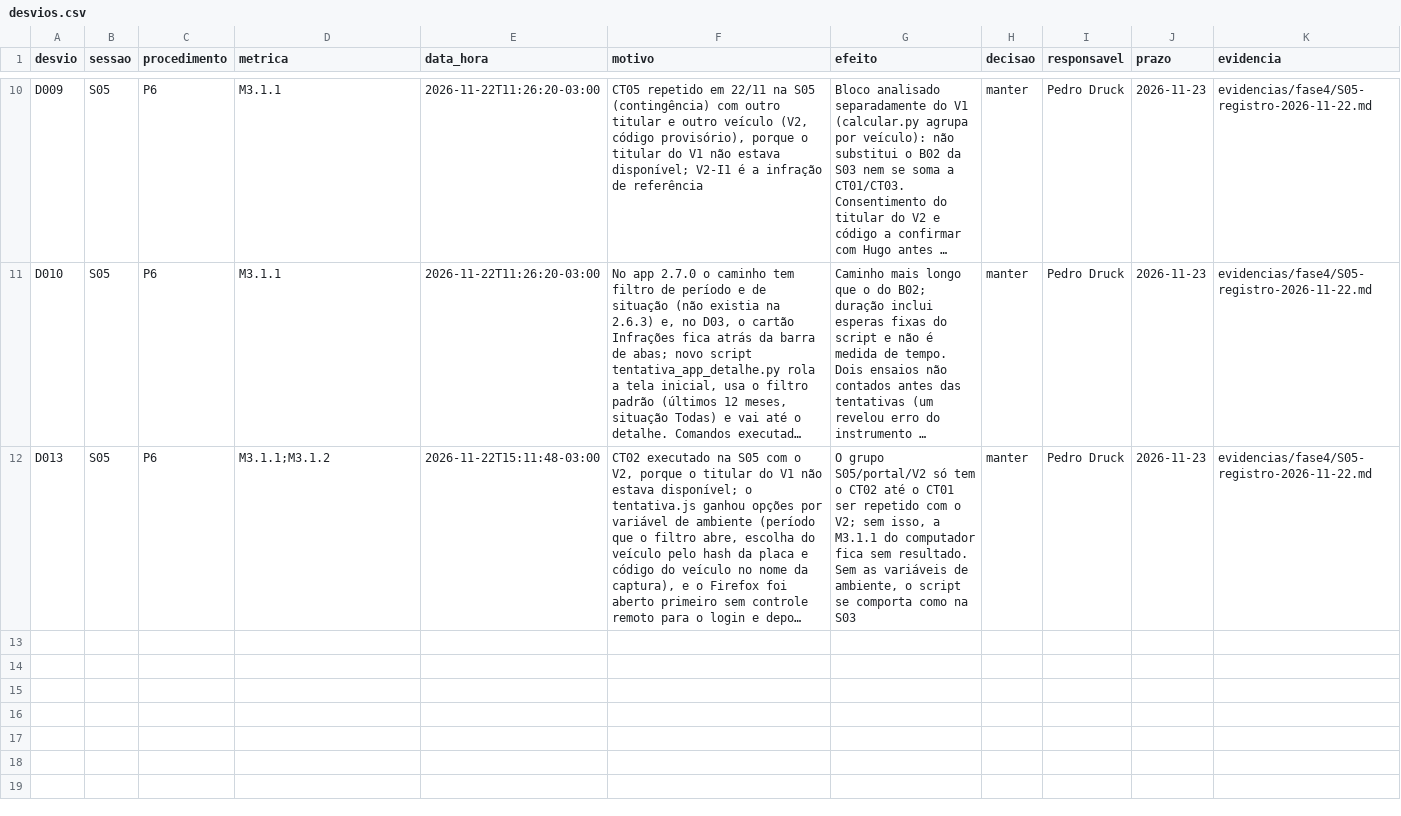
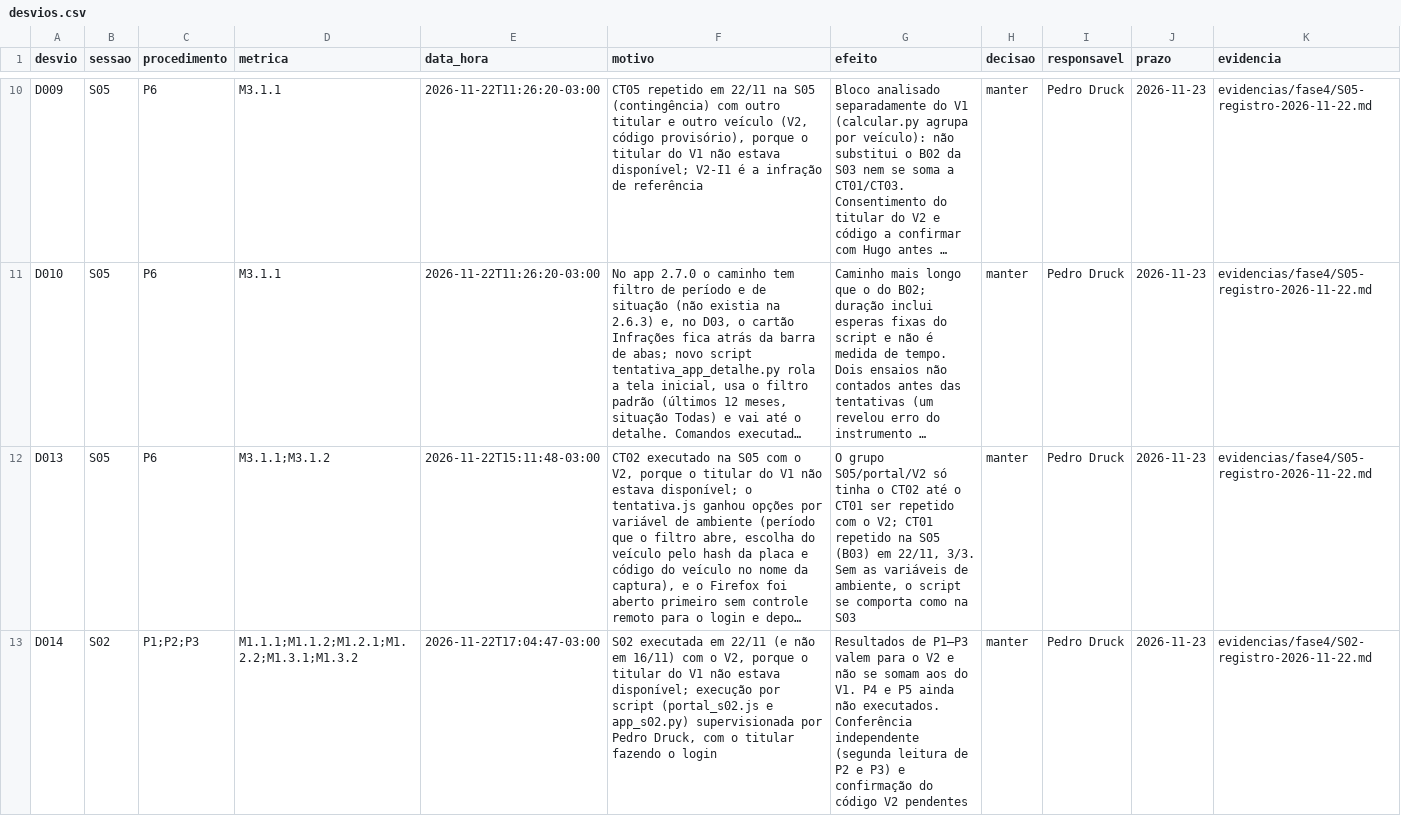
Before and after one commit to FCTE-Qualidade-de-Software-1/2026-2_T02_KATHERINE_JOHNSON, a CSV file: dados/brutos/desvios.csv, drawn as a sheet; only a part is shown, gaps mark what is left out; long unchanged cells end in …; the diff covers the shown part only; the diff names each change by its address in the sheet, - before the commit and + after, or states it on an @@ line.

```diff
--- a/dados/brutos/desvios.csv
+++ b/dados/brutos/desvios.csv
-G12 (efeito): …S05/portal/V2 só tem o CT02 até o CT01 ser repetido com o V2; sem isso, a M3.1.1 do computador fica sem resultado. Sem as…
+G12 (efeito): …S05/portal/V2 só tinha o CT02 até o CT01 ser repetido com o V2; CT01 repetido na S05 (B03) em 22/11, 3/3. Sem as…
+row 13: D014 | S02 | P1;P2;P3 | M1.1.1;M1.1.2;M1.2.1;M1.2.2;M1.3.1;M1.3.2 | 2026-11-22T17:04:47-03:00 | S02 executada em 22/11 (e não em 16/11) com o V2, porque o titular do V1 não estava disponível; execução por script (portal_s02.js e app_s02.py) supervisionada por Pedro Druck, com o titular fazendo o login | Resultados de P1–P3 valem para o V2 e não se somam aos do V1. P4 e P5 ainda não executados. Conferência independente (segunda leitura de P2 e P3) e confirmação do código V2 pendentes | manter | Pedro Druck | 2026-11-23 | evidencias/fase4/S02-registro-2026-11-22.md
```
Also changed, not shown: 1 added row elsewhere in this file, dados/brutos/ambientes.csv, dados/brutos/tentativas.csv, 14 other files.
